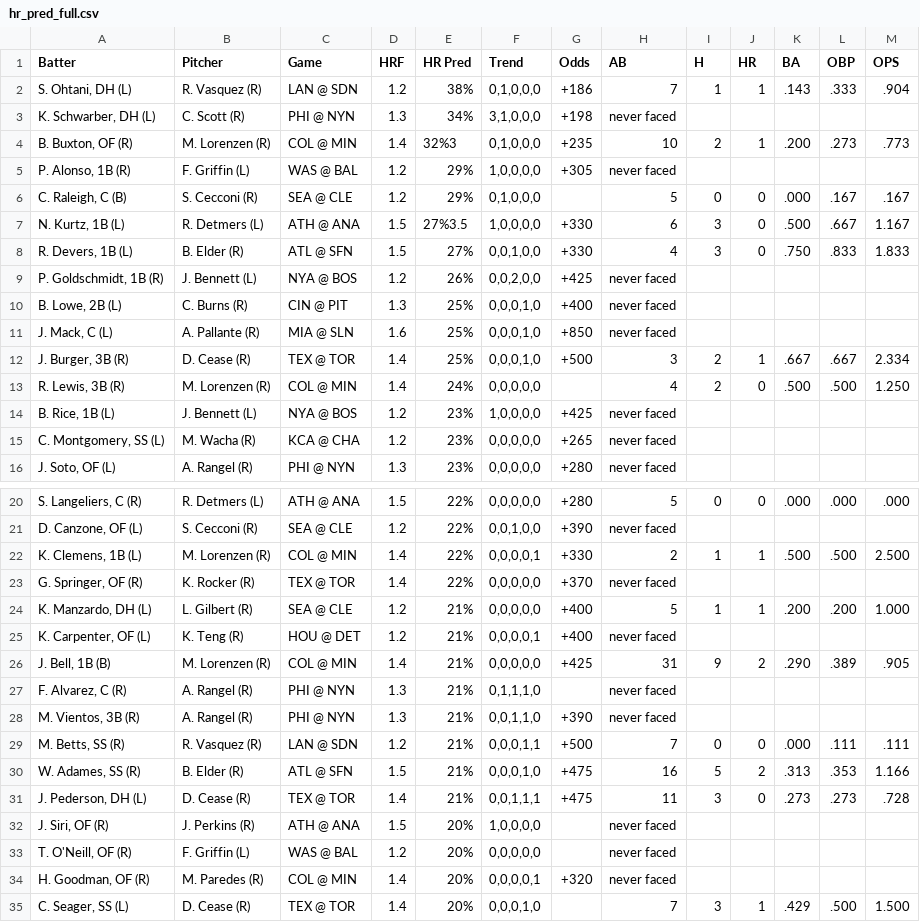
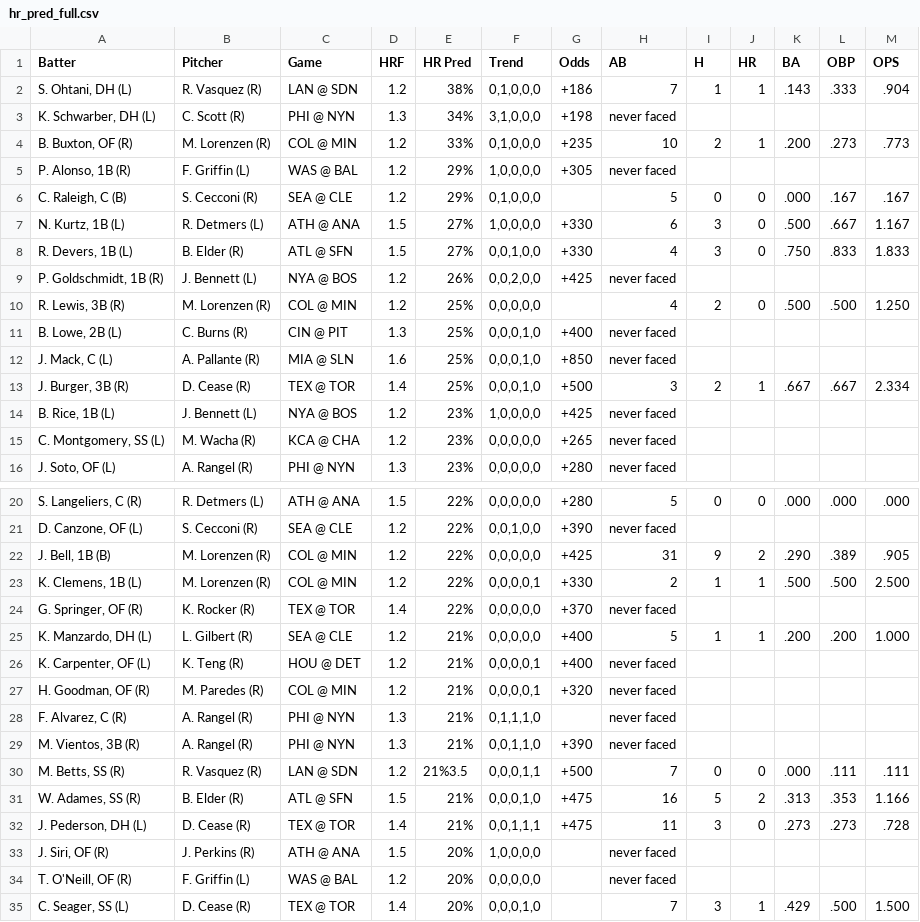
Before and after one commit to lgdsbrand/MLB-Hitters-Hub, a CSV file: backend/hr_pred_full.csv, drawn as a sheet; only a part is shown, gaps mark what is left out; the diff covers the shown part only.

```diff
--- a/backend/hr_pred_full.csv
+++ b/backend/hr_pred_full.csv
@@ -3,8 +3,9 @@ Batter,Pitcher,Game,HRF,HR Pred,Trend,Odds,AB,H,HR,BA,OBP,OPS
 "K. Schwarber, DH (L)",C. Scott (R),PHI @ NYN,1.3,34%,"3,1,0,0,0",+198,never faced,,,,,
-"B. Buxton, OF (R)",M. Lorenzen (R),COL @ MIN,1.4,32%3,"0,1,0,0,0",+235,10,2,1,.200,.273,.773
+"B. Buxton, OF (R)",M. Lorenzen (R),COL @ MIN,1.2,33%,"0,1,0,0,0",+235,10,2,1,.200,.273,.773
 "P. Alonso, 1B (R)",F. Griffin (L),WAS @ BAL,1.2,29%,"1,0,0,0,0",+305,never faced,,,,,
 "C. Raleigh, C (B)",S. Cecconi (R),SEA @ CLE,1.2,29%,"0,1,0,0,0",,5,0,0,.000,.167,.167
-"N. Kurtz, 1B (L)",R. Detmers (L),ATH @ ANA,1.5,27%3.5,"1,0,0,0,0",+330,6,3,0,.500,.667,1.167
+"N. Kurtz, 1B (L)",R. Detmers (L),ATH @ ANA,1.5,27%,"1,0,0,0,0",+330,6,3,0,.500,.667,1.167
 "R. Devers, 1B (L)",B. Elder (R),ATL @ SFN,1.5,27%,"0,0,1,0,0",+330,4,3,0,.750,.833,1.833
 "P. Goldschmidt, 1B (R)",J. Bennett (L),NYA @ BOS,1.2,26%,"0,0,2,0,0",+425,never faced,,,,,
+"R. Lewis, 3B (R)",M. Lorenzen (R),COL @ MIN,1.2,25%,"0,0,0,0,0",,4,2,0,.500,.500,1.250
 "B. Lowe, 2B (L)",C. Burns (R),CIN @ PIT,1.3,25%,"0,0,0,1,0",+400,never faced,,,,,
@@ -12,3 +13,2 @@ Batter,Pitcher,Game,HRF,HR Pred,Trend,Odds,AB,H,HR,BA,OBP,OPS
 "J. Burger, 3B (R)",D. Cease (R),TEX @ TOR,1.4,25%,"0,0,0,1,0",+500,3,2,1,.667,.667,2.334
-"R. Lewis, 3B (R)",M. Lorenzen (R),COL @ MIN,1.4,24%,"0,0,0,0,0",,4,2,0,.500,.500,1.250
 "B. Rice, 1B (L)",J. Bennett (L),NYA @ BOS,1.2,23%,"1,0,0,0,0",+425,never faced,,,,,
@@ -21,3 +21,4 @@ Batter,Pitcher,Game,HRF,HR Pred,Trend,Odds,AB,H,HR,BA,OBP,OPS
 "D. Canzone, OF (L)",S. Cecconi (R),SEA @ CLE,1.2,22%,"0,0,1,0,0",+390,never faced,,,,,
-"K. Clemens, 1B (L)",M. Lorenzen (R),COL @ MIN,1.4,22%,"0,0,0,0,1",+330,2,1,1,.500,.500,2.500
+"J. Bell, 1B (B)",M. Lorenzen (R),COL @ MIN,1.2,22%,"0,0,0,0,0",+425,31,9,2,.290,.389,.905
+"K. Clemens, 1B (L)",M. Lorenzen (R),COL @ MIN,1.2,22%,"0,0,0,0,1",+330,2,1,1,.500,.500,2.500
 "G. Springer, OF (R)",K. Rocker (R),TEX @ TOR,1.4,22%,"0,0,0,0,0",+370,never faced,,,,,
@@ -25,6 +26,6 @@ Batter,Pitcher,Game,HRF,HR Pred,Trend,Odds,AB,H,HR,BA,OBP,OPS
 "K. Carpenter, OF (L)",K. Teng (R),HOU @ DET,1.2,21%,"0,0,0,0,1",+400,never faced,,,,,
-"J. Bell, 1B (B)",M. Lorenzen (R),COL @ MIN,1.4,21%,"0,0,0,0,0",+425,31,9,2,.290,.389,.905
+"H. Goodman, OF (R)",M. Paredes (R),COL @ MIN,1.2,21%,"0,0,0,0,1",+320,never faced,,,,,
 "F. Alvarez, C (R)",A. Rangel (R),PHI @ NYN,1.3,21%,"0,1,1,1,0",,never faced,,,,,
 "M. Vientos, 3B (R)",A. Rangel (R),PHI @ NYN,1.3,21%,"0,0,1,1,0",+390,never faced,,,,,
-"M. Betts, SS (R)",R. Vasquez (R),LAN @ SDN,1.2,21%,"0,0,0,1,1",+500,7,0,0,.000,.111,.111
+"M. Betts, SS (R)",R. Vasquez (R),LAN @ SDN,1.2,21%3.5,"0,0,0,1,1",+500,7,0,0,.000,.111,.111
 "W. Adames, SS (R)",B. Elder (R),ATL @ SFN,1.5,21%,"0,0,0,1,0",+475,16,5,2,.313,.353,1.166
@@ -33,3 +34,2 @@ Batter,Pitcher,Game,HRF,HR Pred,Trend,Odds,AB,H,HR,BA,OBP,OPS
 "T. O'Neill, OF (R)",F. Griffin (L),WAS @ BAL,1.2,20%,"0,0,0,0,0",,never faced,,,,,
-"H. Goodman, OF (R)",M. Paredes (R),COL @ MIN,1.4,20%,"0,0,0,0,1",+320,never faced,,,,,
 "C. Seager, SS (L)",D. Cease (R),TEX @ TOR,1.4,20%,"0,0,0,1,0",,7,3,1,.429,.500,1.500
```
Also changed, not shown: 3 added rows, 3 removed rows and 4 edited cells elsewhere in this file, backend/bvp_full.csv, backend/hit_pred_full.csv, 1 other file.
